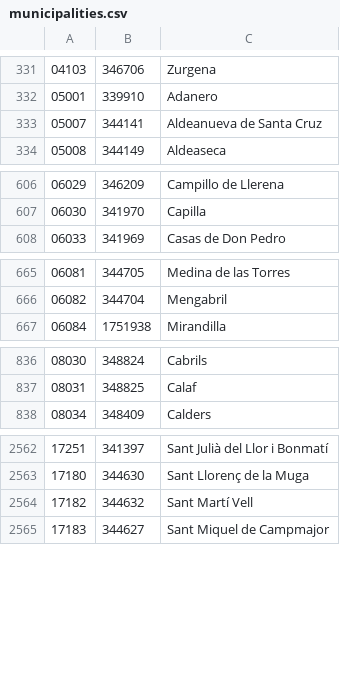
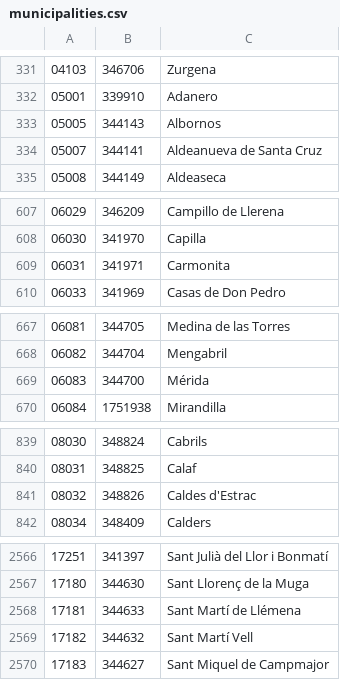
Before and after one commit to OSM-es/CatAtom2Osm, a CSV file: catatom2osm/municipalities.csv, drawn as a sheet; only a part is shown, gaps mark what is left out; the diff covers the shown part only.

```diff
--- a/catatom2osm/municipalities.csv
+++ b/catatom2osm/municipalities.csv
@@ -332,2 +332,3 @@
 05001	339910	Adanero
+05005	344143	Albornos
 05007	344141	Aldeanueva de Santa Cruz
@@ -607,2 +608,3 @@
 06030	341970	Capilla
+06031	341971	Carmonita
 06033	341969	Casas de Don Pedro
@@ -666,2 +668,3 @@
 06082	344704	Mengabril
+06083	344700	Mérida
 06084	1751938	Mirandilla
@@ -837,2 +840,3 @@
 08031	348825	Calaf
+08032	348826	Caldes d'Estrac
 08034	348409	Calders
@@ -2563,2 +2567,3 @@
 17180	344630	Sant Llorenç de la Muga
+17181	344633	Sant Martí de Llémena
 17182	344632	Sant Martí Vell
```
Also changed, not shown: 7 added rows and 39 edited cells elsewhere in this file, 5 other files.
